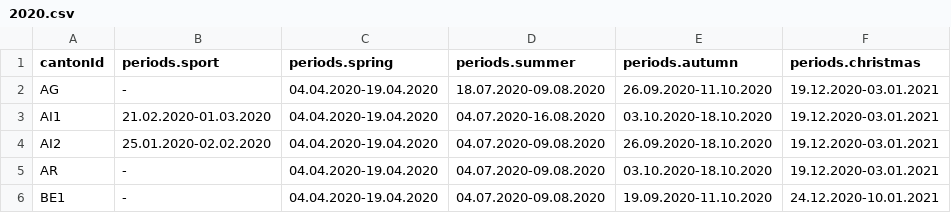
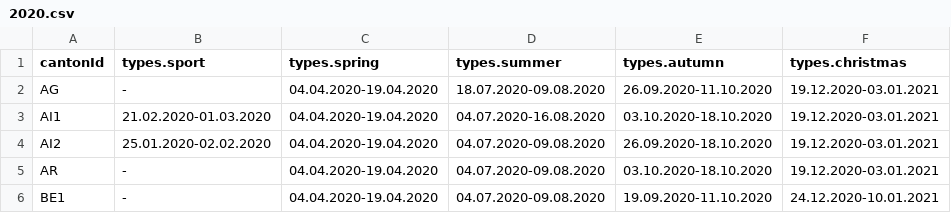
Before and after one commit to maidmaid/ch-holidays, a CSV file: data/import/holidays/2020.csv, drawn as a sheet; only a part is shown.

Commit message:
Add holiday types filter

```diff
--- a/data/import/holidays/2020.csv
+++ b/data/import/holidays/2020.csv
@@ -1,2 +1,2 @@
-cantonId;periods.sport;periods.spring;periods.summer;periods.autumn;periods.christmas
+cantonId;types.sport;types.spring;types.summer;types.autumn;types.christmas
 AG;-;04.04.2020-19.04.2020;18.07.2020-09.08.2020;26.09.2020-11.10.2020;19.12.2020-03.01.2021;
```
Also changed, not shown: data/import/holidays/2021.csv, data/import/holidays/2022.csv, 12 other files.
